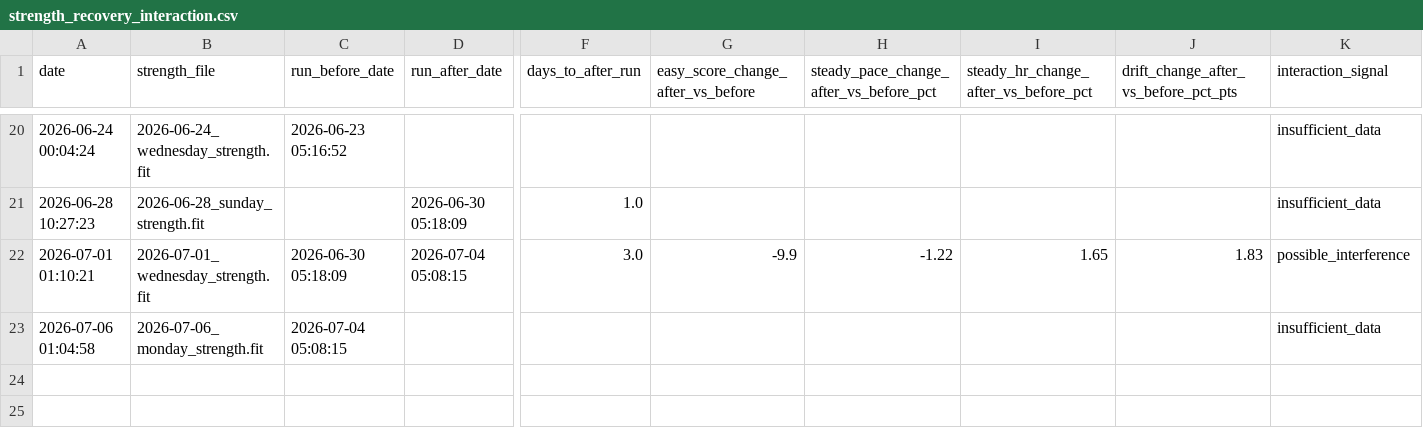
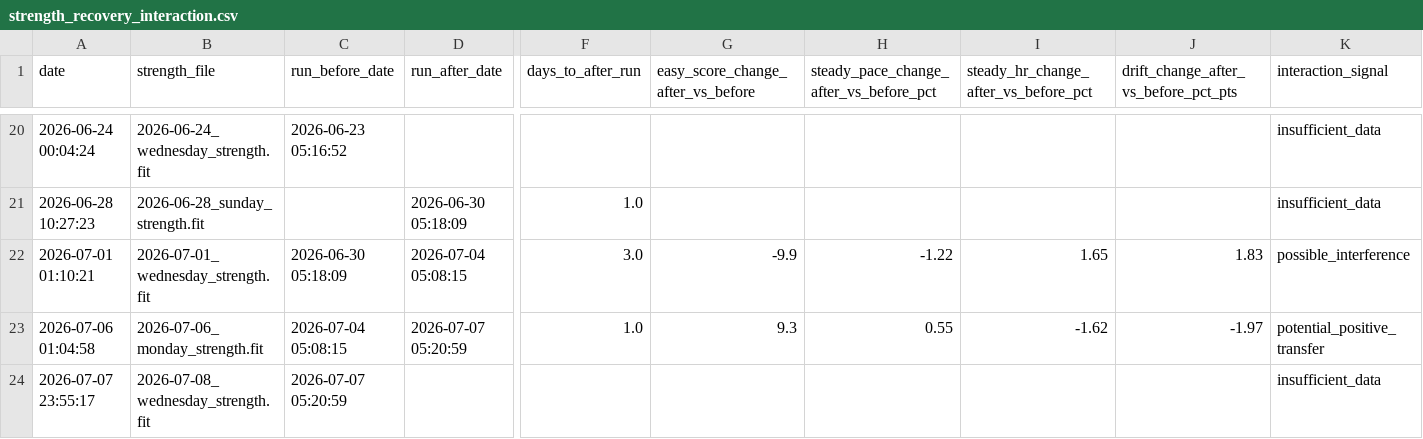
Before and after one commit to jvinodraj/theEagle, a CSV file: reports/strength/strength_recovery_interaction.csv, drawn as a sheet; only a part is shown, gaps mark what is left out; rows hold the shown columns only; the diff names each change by its address in the sheet, - before the commit and + after, or states it on an @@ line.

```diff
--- a/reports/strength/strength_recovery_interaction.csv
+++ b/reports/strength/strength_recovery_interaction.csv
-D23 (run_after_date): (empty)
+D23 (run_after_date): 2026-07-07 05:20:59
-F23 (days_to_after_run): (empty)
+F23 (days_to_after_run): 1.0
-G23: (empty)
+G23: 9.3
-H23: (empty)
+H23: 0.55
-I23: (empty)
+I23: -1.62
-J23: (empty)
+J23: -1.97
-K23 (interaction_signal): insufficient_data
+K23 (interaction_signal): potential_positive_transfer
+row 24: 2026-07-07 23:55:17 | 2026-07-08_wednesday_strength.fit | 2026-07-07 05:20:59 |  |  |  |  |  |  | insufficient_data
```
Also changed, not shown: reports/easy/easy_run_hr_smoothness_scores.csv, reports/strength/strength_endurance_sessions.csv, 5 other files.
